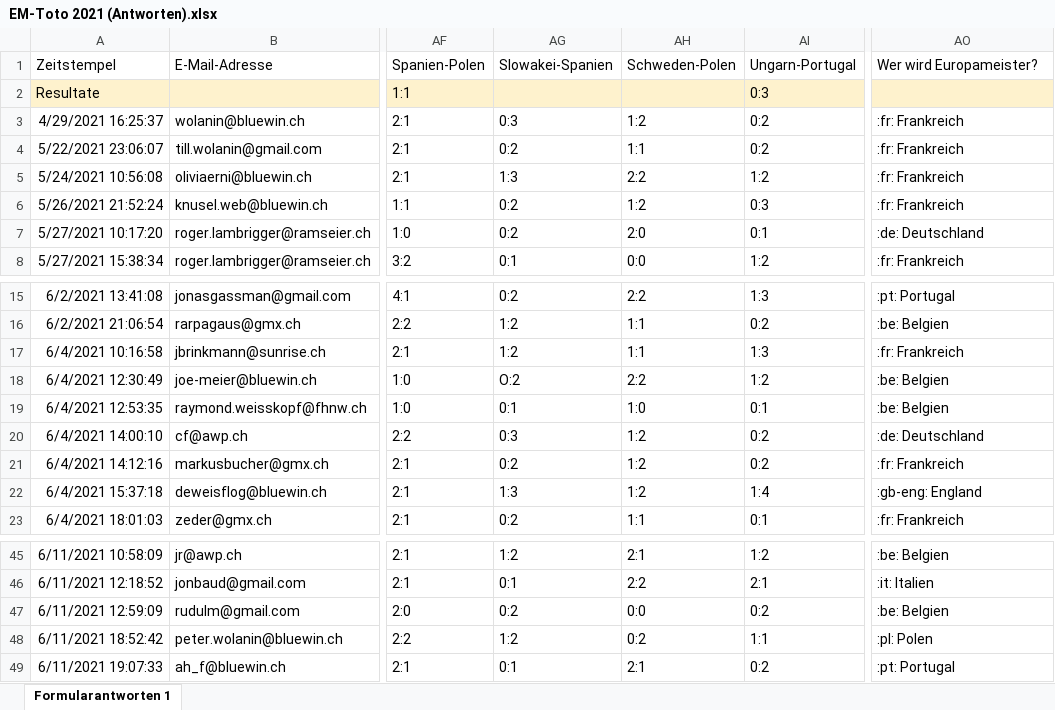
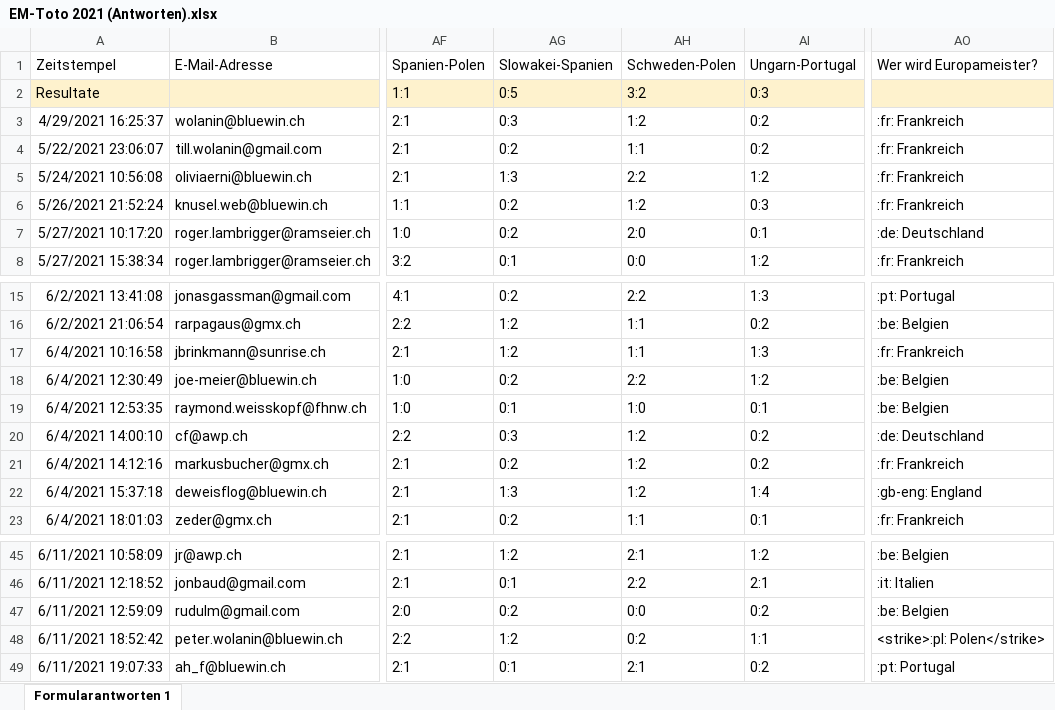
Before and after one commit to awp-finanznachrichten/em-toto-2021, an Excel workbook: Tipps/EM-Toto 2021 (Antworten).xlsx, sheet Formularantworten 1, drawn as a sheet; only a part is shown, gaps mark what is left out; values as stored, in another font and other column widths than the file's, no borders; the diff names each change by its address in the sheet, - before the commit and + after, or states it on an @@ line.

```diff
--- a/Tipps/EM-Toto 2021 (Antworten).xlsx (sheet Formularantworten 1)
+++ b/Tipps/EM-Toto 2021 (Antworten).xlsx (sheet Formularantworten 1)
-AG2: (empty)
+AG2: 0:5
-AH2: (empty)
+AH2: 3:2
-AG18: O:2
+AG18: 0:2
-AO48: :pl: Polen
+AO48: <strike>:pl: Polen</strike>
```
Also changed, not shown: 1 other file.
